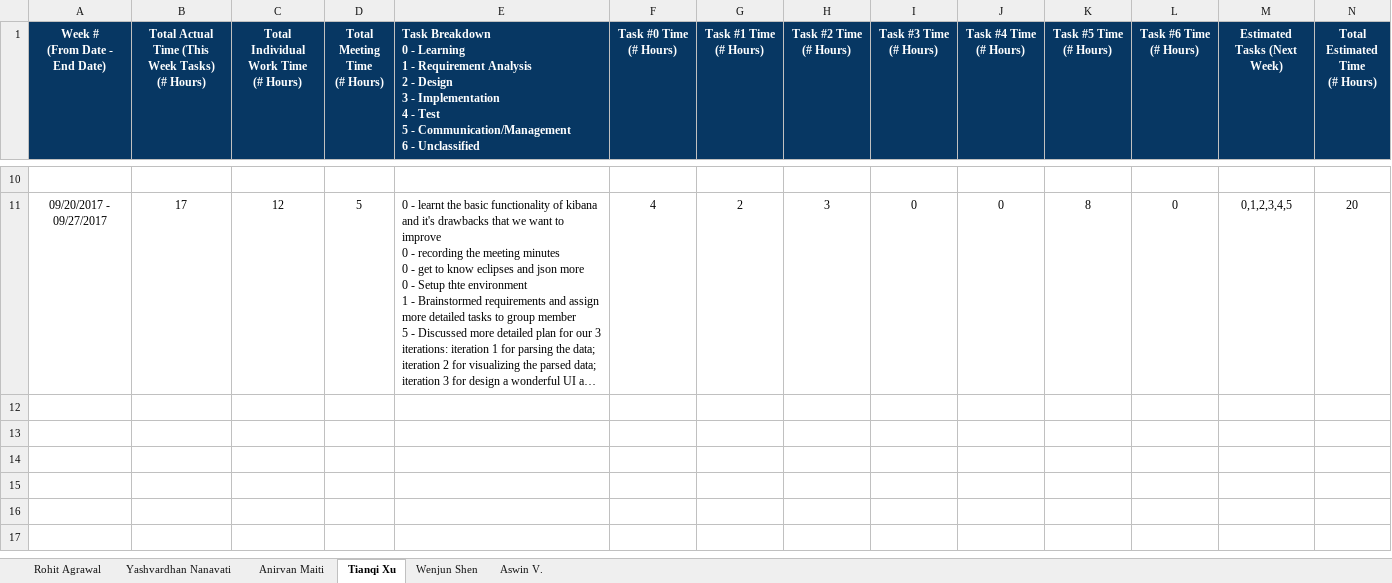
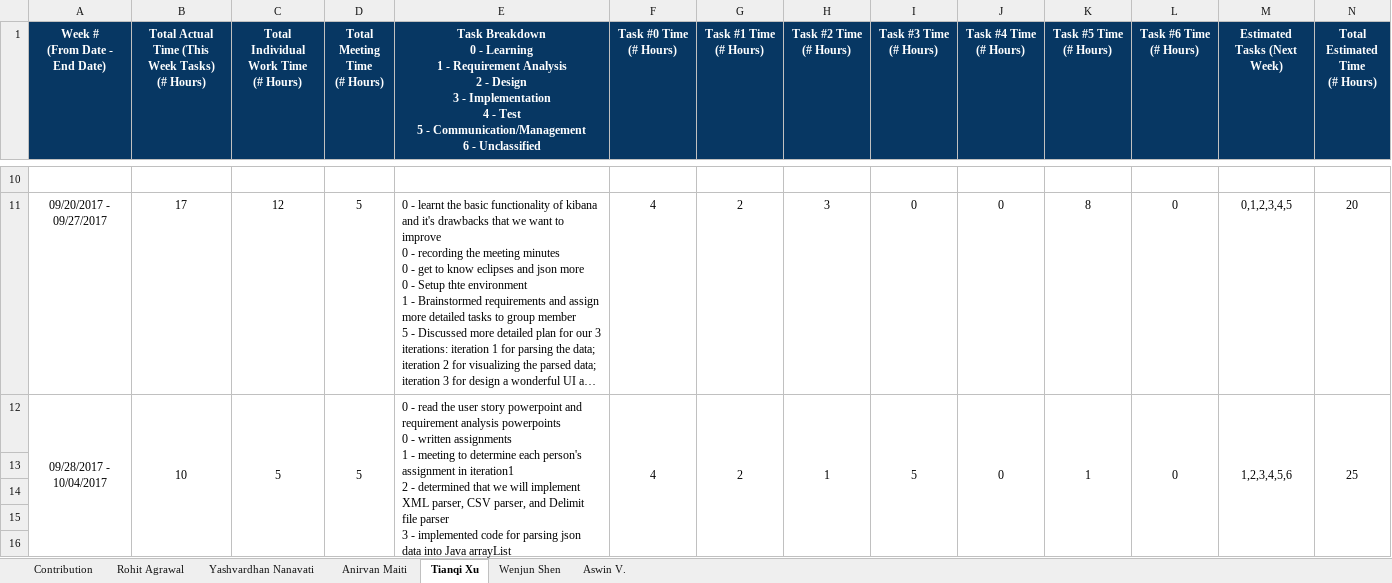
Before and after one commit to ukubuka/ukubuka-core, an Excel workbook: Documents/CS673_WeeklyReport.xlsx, sheet Tianqi Xu, drawn as a sheet; only a part is shown, gaps mark what is left out; long unchanged cells end in …; values as stored, in another font and other column widths than the file's, no borders; charts and pictures not drawn; ↵ is a line break in a cell; the diff covers the shown part only; the diff names each change by its address in the sheet, - before the commit and + after, or states it on an @@ line.

```diff
--- a/Documents/CS673_WeeklyReport.xlsx (sheet Tianqi Xu)
+++ b/Documents/CS673_WeeklyReport.xlsx (sheet Tianqi Xu)
+sheet tab: Contribution
-E1 alignment: left
+E1 alignment: center
+row 12: 09/28/2017 - 10/04/2017 | 10 | 5 | 5 | 0 - read the user story powerpoint and requirement analysis powerpoints ↵ 0 - written assignments ↵ 1 - meeting to determine each person's assignment in iteration1 ↵ 2 - determined that we will implement XML parser, CSV parser, and Delimit file parser ↵ 3 - implemented code for parsing json data into Java arrayList ↵ 5 - determined the format of the parsing data with teammates | 4 | 2 | 1 | 5 | 0 | 1 | 0 | 1,2,3,4,5,6 | 25
+row 13: (empty)
+row 14: (empty)
+row 15: (empty)
+row 16: (empty)
```
Also changed, not shown: 49 added rows elsewhere in this sheet, sheet Wenjun Shen, sheet Rohit Agrawal, sheet Yashvardhan Nanavati, sheet Anirvan Maiti, sheet Aswin V., charts or pictures, 12 other files.
